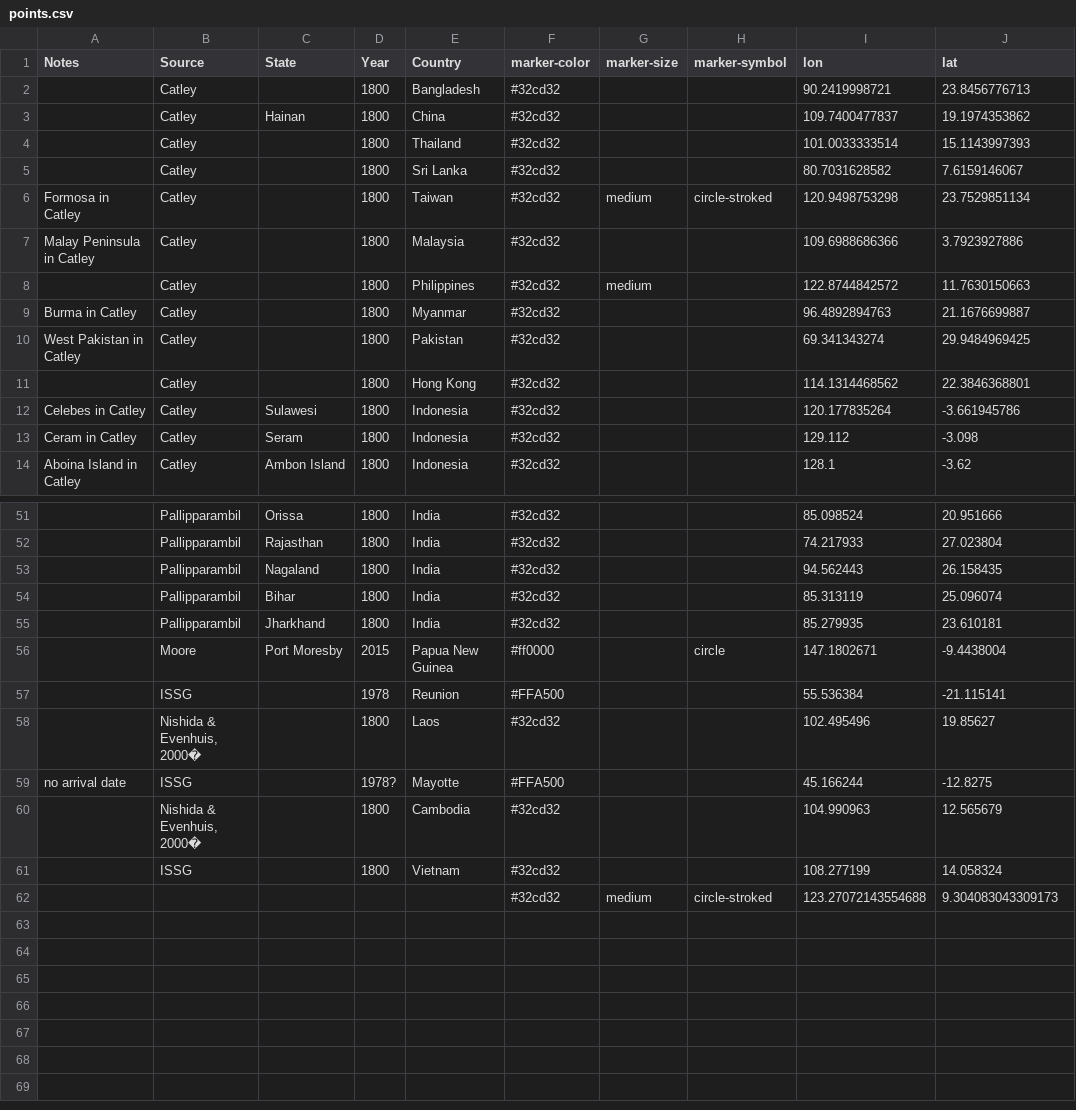
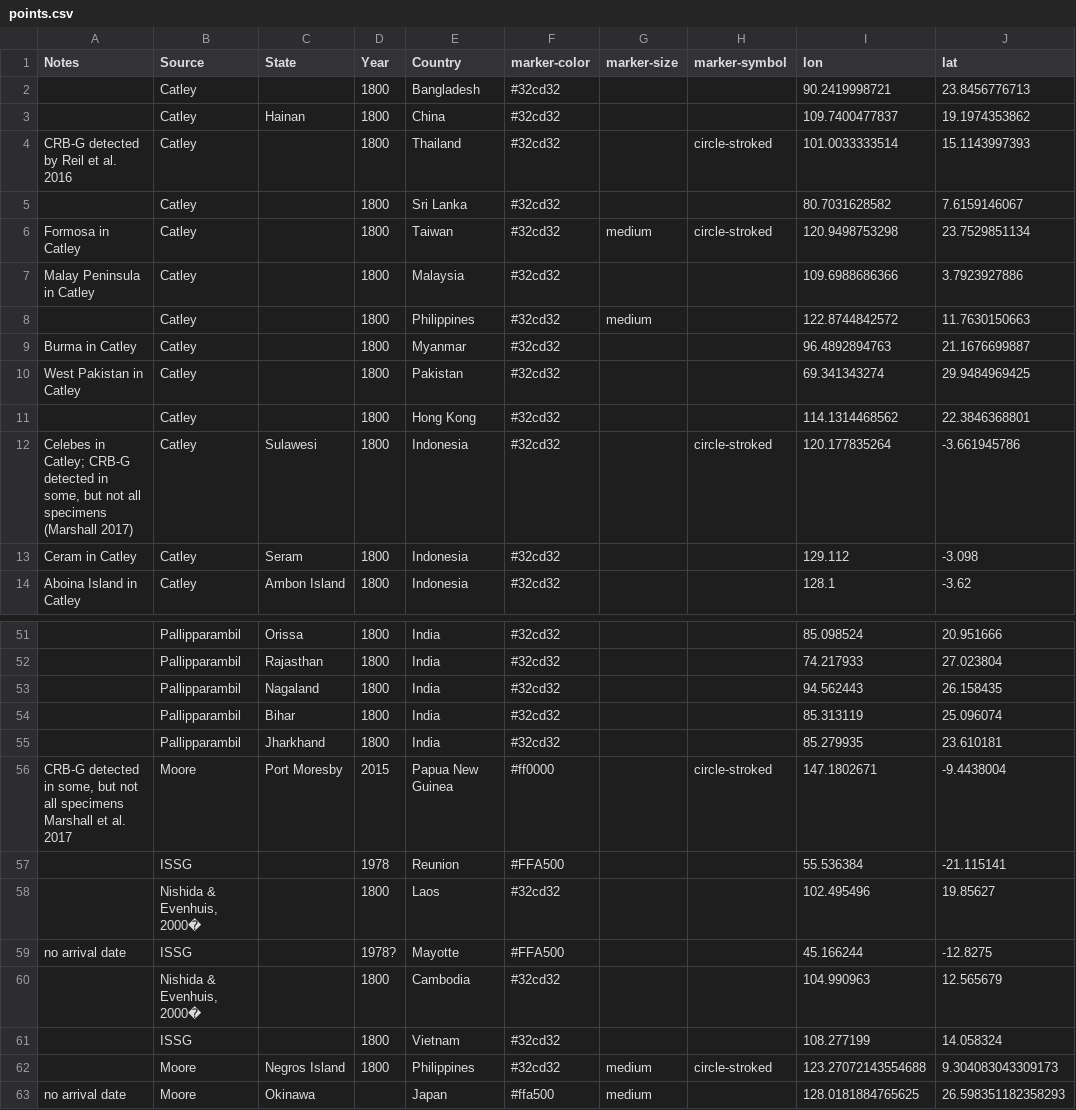
Before and after one commit to aubreymoore/crbdist, a CSV file: points.csv, drawn as a sheet; only a part is shown, gaps mark what is left out; the diff names each change by its address in the sheet, - before the commit and + after, or states it on an @@ line.

```diff
--- a/points.csv
+++ b/points.csv
-A4 (Notes): (empty)
+A4 (Notes): CRB-G detected by Reil et al. 2016
-H4 (marker-symbol): (empty)
+H4 (marker-symbol): circle-stroked
-A12 (Notes): Celebes in Catley
+A12 (Notes): Celebes in Catley; CRB-G detected in some, but not all specimens (Marshall 2017)
-H12 (marker-symbol): (empty)
+H12 (marker-symbol): circle-stroked
-A56 (Notes): (empty)
+A56 (Notes): CRB-G detected in some, but not all specimens Marshall et al. 2017
-H56 (marker-symbol): circle
+H56 (marker-symbol): circle-stroked
-B62 (Source): (empty)
+B62 (Source): Moore
-C62 (State): (empty)
+C62 (State): Negros Island
-D62 (Year): (empty)
+D62 (Year): 1800
-E62 (Country): (empty)
+E62 (Country): Philippines
+row 63: no arrival date | Moore | Okinawa |  | Japan | #ffa500 | medium |  | 128.0181884765625 | 26.598351182358293
```
Also changed, not shown: 1 other file.
